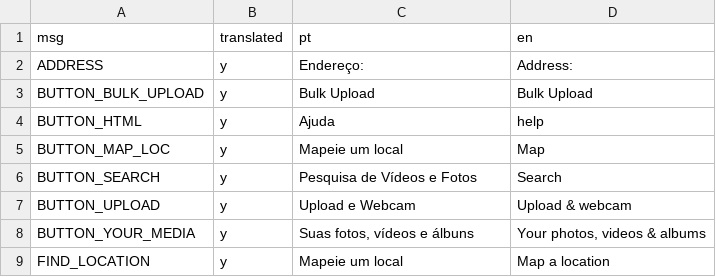
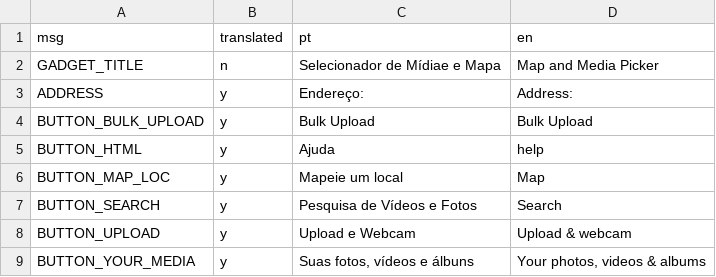
Before and after one commit to earthoutreach/earth-outreach, a CSV file: picker/lang/translations.csv, drawn as a sheet; only a part is shown; the shorter side is filled out with more unchanged rows; the diff covers the shown part only.

```diff
--- a/picker/lang/translations.csv
+++ b/picker/lang/translations.csv
@@ -1,2 +1,3 @@
 msg,translated,pt,en
+GADGET_TITLE,n,Selecionador de Mídiae e Mapa,Map and Media Picker
 ADDRESS,y,Endereço:,Address:
```
Also changed, not shown: 1 edited cell elsewhere in this file, 3 other files.
